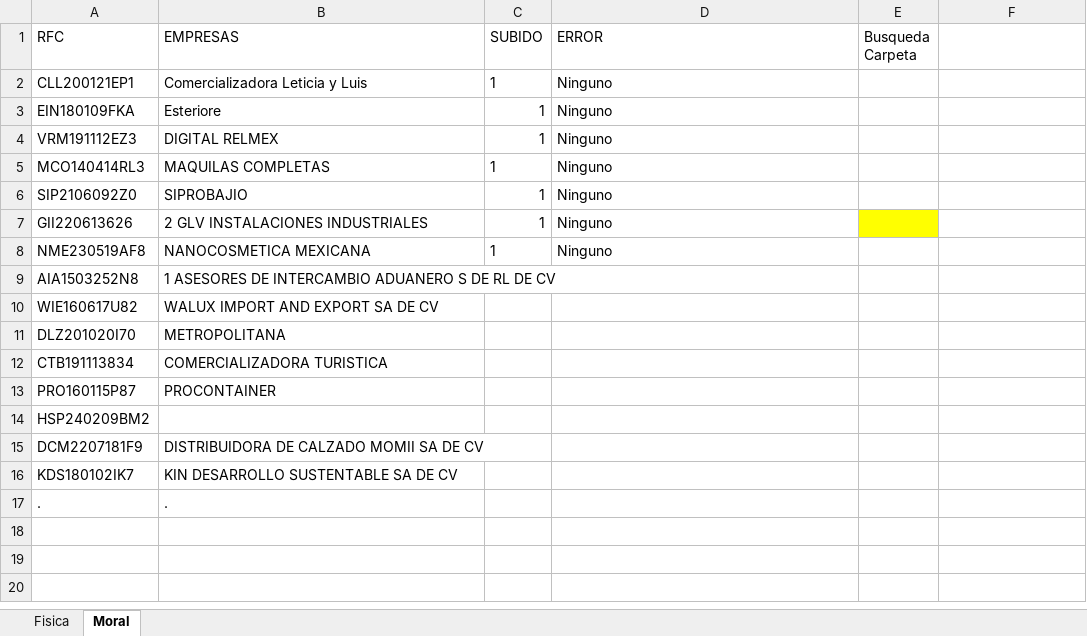
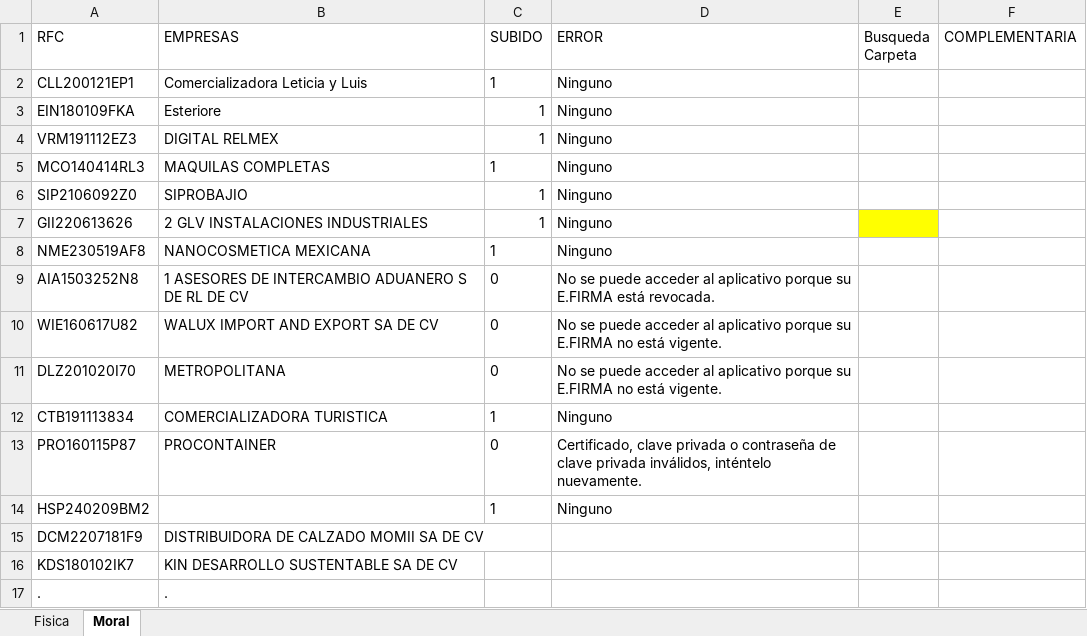
Before and after one commit to TheAgeus/diot_online, an Excel workbook: Data.xlsx, sheet Moral, drawn as a sheet; values as stored, in another font and other column widths than the file's, no borders; conditional formats not drawn; the diff names each change by its address in the sheet, - before the commit and + after, or states it on an @@ line.

Commit message:
complementaria

```diff
--- a/Data.xlsx (sheet Moral)
+++ b/Data.xlsx (sheet Moral)
-F1: (empty)
+F1: COMPLEMENTARIA
-C9:C11 (SUBIDO): (empty)
+C9:C11 (SUBIDO): 0
-D9 (ERROR): (empty)
+D9 (ERROR): No se puede acceder al aplicativo porque su E.FIRMA está revocada.
-D10:D11 (ERROR): (empty)
+D10:D11 (ERROR): No se puede acceder al aplicativo porque su E.FIRMA no está vigente.
-C12 (SUBIDO): (empty)
+C12 (SUBIDO): 1
-D12 (ERROR): (empty)
+D12 (ERROR): Ninguno
-C13 (SUBIDO): (empty)
+C13 (SUBIDO): 0
-D13 (ERROR): (empty)
+D13 (ERROR): Certificado, clave privada o contraseña de clave privada inválidos, inténtelo nuevamente.
-C14 (SUBIDO): (empty)
+C14 (SUBIDO): 1
-D14 (ERROR): (empty)
+D14 (ERROR): Ninguno
```
Also changed, not shown: sheet Fisica, 3 other files.
